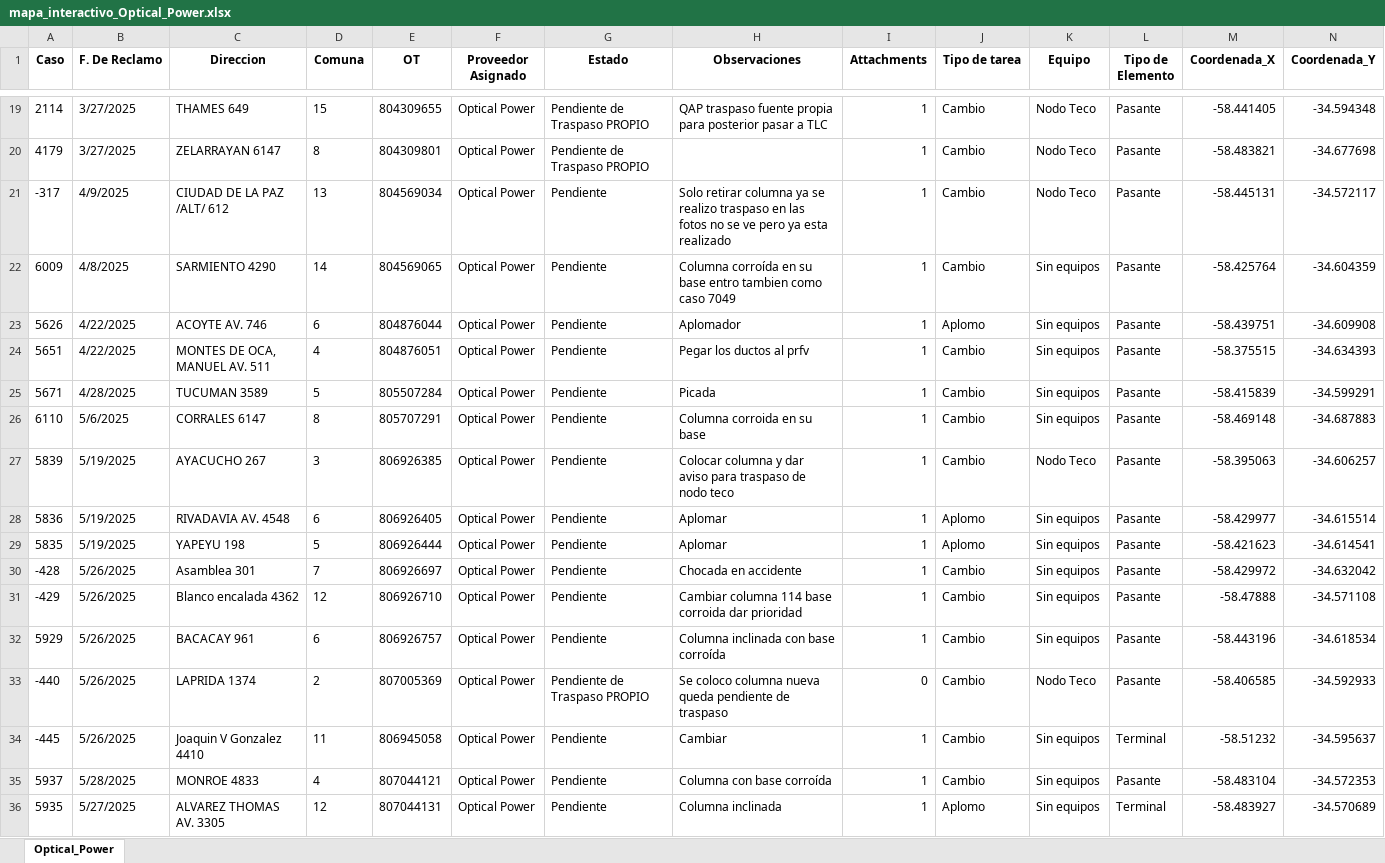
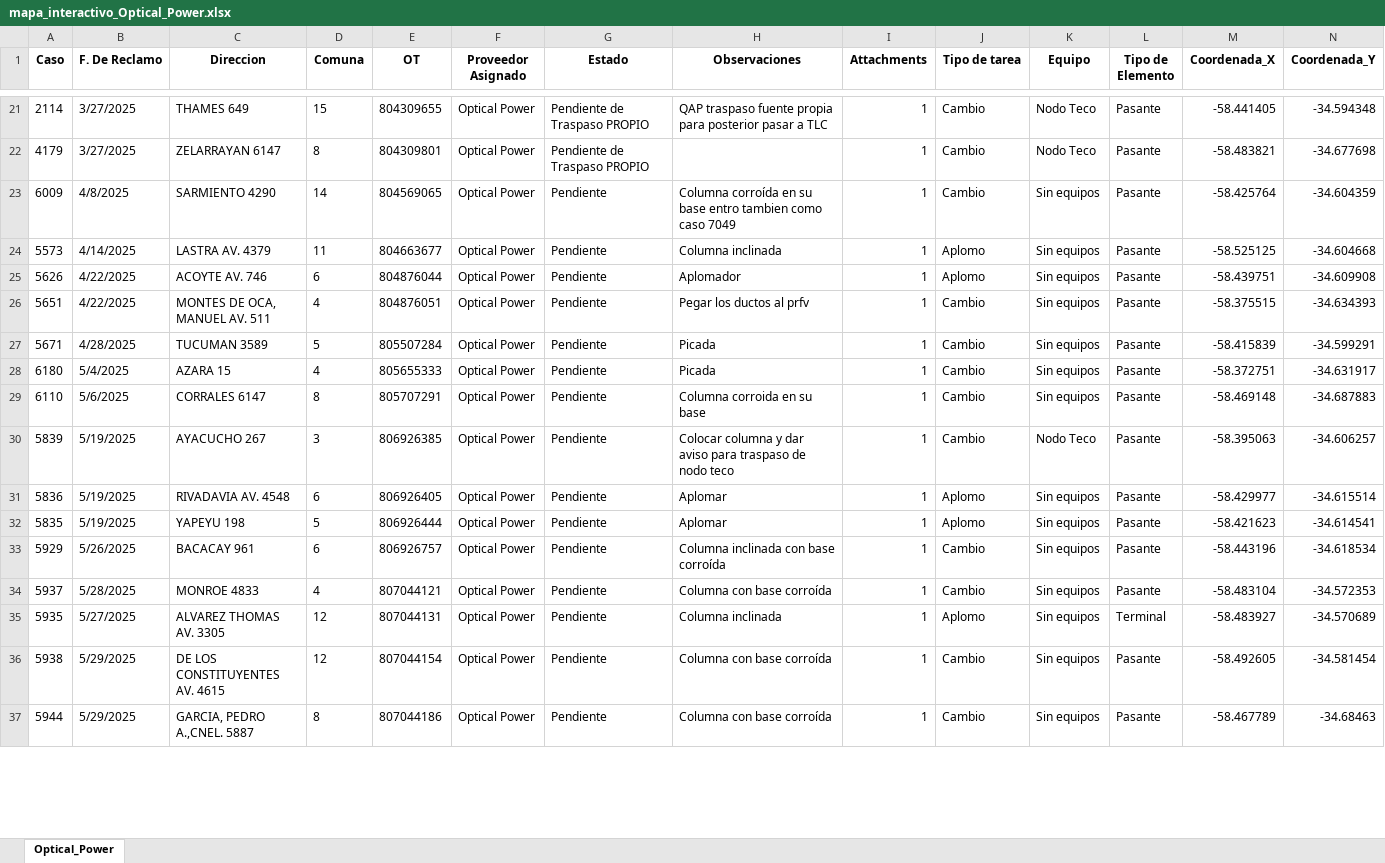
Before and after one commit to gestiondereclamosteco/opticalpower, an Excel workbook: mapa_interactivo_Optical_Power.xlsx, sheet Optical_Power, drawn as a sheet; only a part is shown, gaps mark what is left out; the shorter side is filled out with more unchanged rows; values as stored, in another font and other column widths than the file's, no borders; removed rows and columns are numbered as before the commit, all else as after; rows hold the shown columns only; the diff covers the shown part only; the diff names each change by its address in the sheet, - before the commit and + after, or states it on an @@ line.

Commit message:
🔄 Actualización automática del mapa (2025-10-14 08:04:09)

```diff
--- a/mapa_interactivo_Optical_Power.xlsx (sheet Optical_Power)
+++ b/mapa_interactivo_Optical_Power.xlsx (sheet Optical_Power)
-row 21: -317 | 4/9/2025 | CIUDAD DE LA PAZ /ALT/ 612 | 13 | 804569034 | Optical Power | Pendiente | Solo retirar columna ya se realizo traspaso en las fotos no se ve pero ya esta realizado | 1 | Cambio | Nodo Teco | Pasante | -58.445131 | -34.572117
+row 24: 5573 | 4/14/2025 | LASTRA AV. 4379 | 11 | 804663677 | Optical Power | Pendiente | Columna inclinada | 1 | Aplomo | Sin equipos | Pasante | -58.525125 | -34.604668
+row 28: 6180 | 5/4/2025 | AZARA 15 | 4 | 805655333 | Optical Power | Pendiente | Picada | 1 | Cambio | Sin equipos | Pasante | -58.372751 | -34.631917
-row 30: -428 | 5/26/2025 | Asamblea 301 | 7 | 806926697 | Optical Power | Pendiente | Chocada en accidente | 1 | Cambio | Sin equipos | Pasante | -58.429972 | -34.632042
-row 31: -429 | 5/26/2025 | Blanco encalada 4362 | 12 | 806926710 | Optical Power | Pendiente | Cambiar columna 114 base corroida dar prioridad | 1 | Cambio | Sin equipos | Pasante | -58.47888 | -34.571108
-row 33: -440 | 5/26/2025 | LAPRIDA 1374 | 2 | 807005369 | Optical Power | Pendiente de Traspaso PROPIO | Se coloco columna nueva queda pendiente de traspaso | 0 | Cambio | Nodo Teco | Pasante | -58.406585 | -34.592933
-row 34: -445 | 5/26/2025 | Joaquin V Gonzalez 4410 | 11 | 806945058 | Optical Power | Pendiente | Cambiar | 1 | Cambio | Sin equipos | Terminal | -58.51232 | -34.595637
```
Also changed, not shown: 32 added rows, 3 removed rows and 60 edited cells elsewhere in this sheet, 1 other file.
